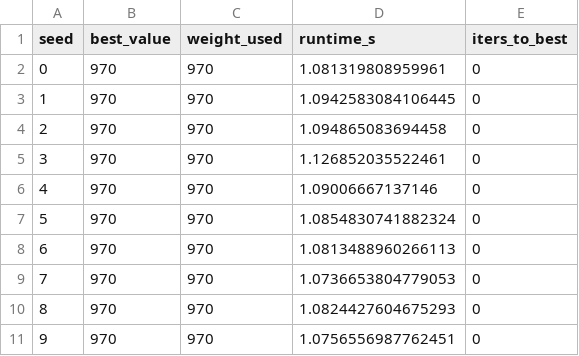
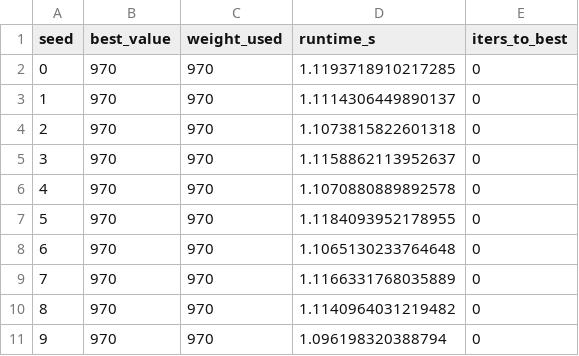
Before and after one commit to QuasimodoCodes/4610-Final, a CSV file: KnapsackProblemBeesAlgorithm/results/ba_runs_knapPI_12_50_1000_1.csv, drawn as a sheet.

```diff
--- a/KnapsackProblemBeesAlgorithm/results/ba_runs_knapPI_12_50_1000_1.csv
+++ b/KnapsackProblemBeesAlgorithm/results/ba_runs_knapPI_12_50_1000_1.csv
@@ -1,11 +1,11 @@
 seed,best_value,weight_used,runtime_s,iters_to_best
-0,970,970,1.081319808959961,0
-1,970,970,1.0942583084106445,0
-2,970,970,1.094865083694458,0
-3,970,970,1.126852035522461,0
-4,970,970,1.09006667137146,0
-5,970,970,1.0854830741882324,0
-6,970,970,1.0813488960266113,0
-7,970,970,1.0736653804779053,0
-8,970,970,1.0824427604675293,0
-9,970,970,1.0756556987762451,0
+0,970,970,1.1193718910217285,0
+1,970,970,1.1114306449890137,0
+2,970,970,1.1073815822601318,0
+3,970,970,1.1158862113952637,0
+4,970,970,1.1070880889892578,0
+5,970,970,1.1184093952178955,0
+6,970,970,1.1065130233764648,0
+7,970,970,1.1166331768035889,0
+8,970,970,1.1140964031219482,0
+9,970,970,1.096198320388794,0
```
Also changed, not shown: KnapsackProblemBeesAlgorithm/results/ba_runs_knapPI_11_20_1000_1.csv, KnapsackProblemBeesAlgorithm/results/ba_runs_knapPI_13_100_1000_1.csv, 4 other files.
